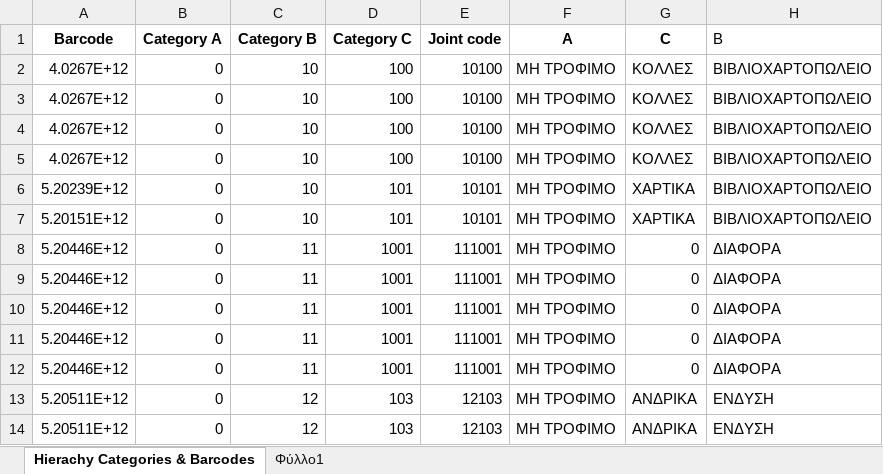
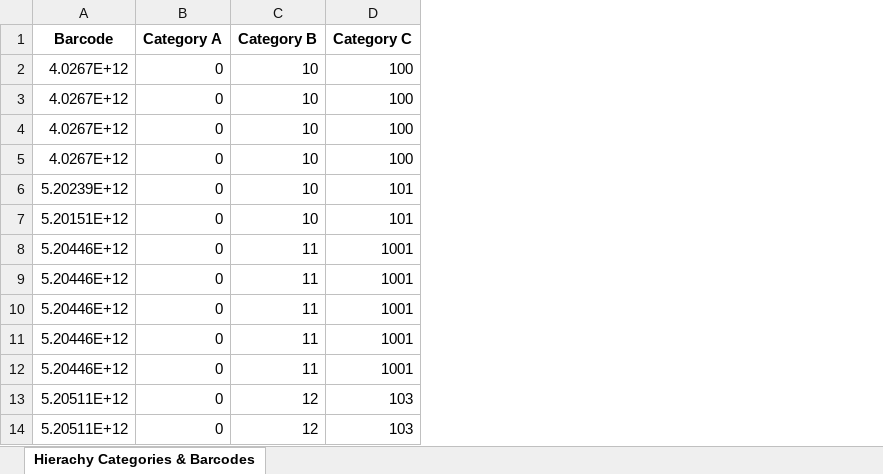
Before and after one commit to katerinarousi/POS-supermarket-assignment, an Excel workbook: notebook/Cleaned_Hierachy_Categories_&_Barcodes.xlsx, sheet Hierachy Categories & Barcodes, drawn as a sheet; only a part is shown; values as stored, in another font and other column widths than the file's, no borders; the diff names each change by its address in the sheet, - before the commit and + after, or states it on an @@ line.

```diff
--- a/notebook/Cleaned_Hierachy_Categories_&_Barcodes.xlsx (sheet Hierachy Categories & Barcodes)
+++ b/notebook/Cleaned_Hierachy_Categories_&_Barcodes.xlsx (sheet Hierachy Categories & Barcodes)
-sheet tab: Φύλλο1
-column E (Joint code), rows 2-14: 10100 | 10100 | 10100 | 10100 | 10101 | 10101 | 111001 | 111001 | 111001 | 111001 | 111001 | 12103 | 12103
-column F (A), rows 2-14: all ΜΗ ΤΡΟΦΙΜΟ
-column G (C), rows 2-14: ΚΟΛΛΕΣ | ΚΟΛΛΕΣ | ΚΟΛΛΕΣ | ΚΟΛΛΕΣ | ΧΑΡΤΙΚΑ | ΧΑΡΤΙΚΑ | 0 | 0 | 0 | 0 | 0 | ΑΝΔΡΙΚΑ | ΑΝΔΡΙΚΑ
-column H (B), rows 2-14: ΒΙΒΛΙΟΧΑΡΤΟΠΩΛΕΙΟ | ΒΙΒΛΙΟΧΑΡΤΟΠΩΛΕΙΟ | ΒΙΒΛΙΟΧΑΡΤΟΠΩΛΕΙΟ | ΒΙΒΛΙΟΧΑΡΤΟΠΩΛΕΙΟ | ΒΙΒΛΙΟΧΑΡΤΟΠΩΛΕΙΟ | ΒΙΒΛΙΟΧΑΡΤΟΠΩΛΕΙΟ | ΔΙΑΦΟΡΑ | ΔΙΑΦΟΡΑ | ΔΙΑΦΟΡΑ | ΔΙΑΦΟΡΑ | ΔΙΑΦΟΡΑ | ΕΝΔΥΣΗ | ΕΝΔΥΣΗ
```
Also changed, not shown: 3 other files.
